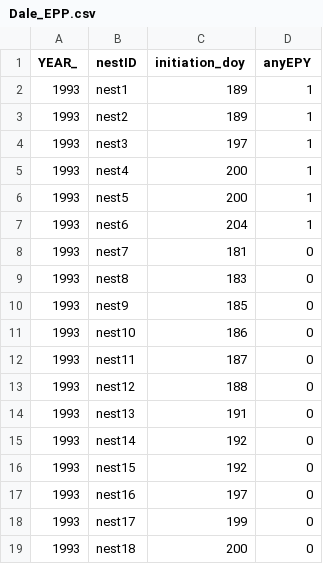
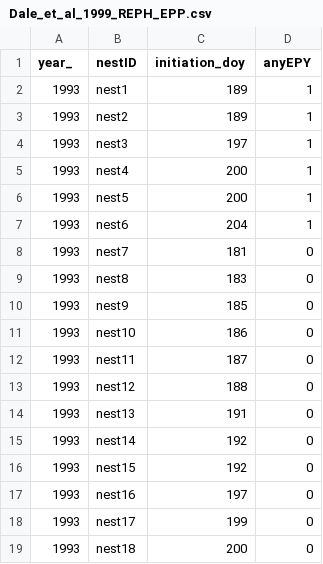
Before and after one commit to krietsch/REPH_PATERNITY, a CSV file: DATA/Dale_et_al_1999_REPH_EPP.csv (was DATA/Dale_EPP.csv), drawn as a sheet.

Commit message:
changed data structure

```diff
--- a/DATA/Dale_EPP.csv
+++ b/DATA/Dale_et_al_1999_REPH_EPP.csv
@@ -1,2 +1,2 @@
-YEAR_;nestID;initiation_doy;anyEPY
+year_;nestID;initiation_doy;anyEPY
 1993;nest1;189;1
```
Also changed, not shown: 3 other files.
